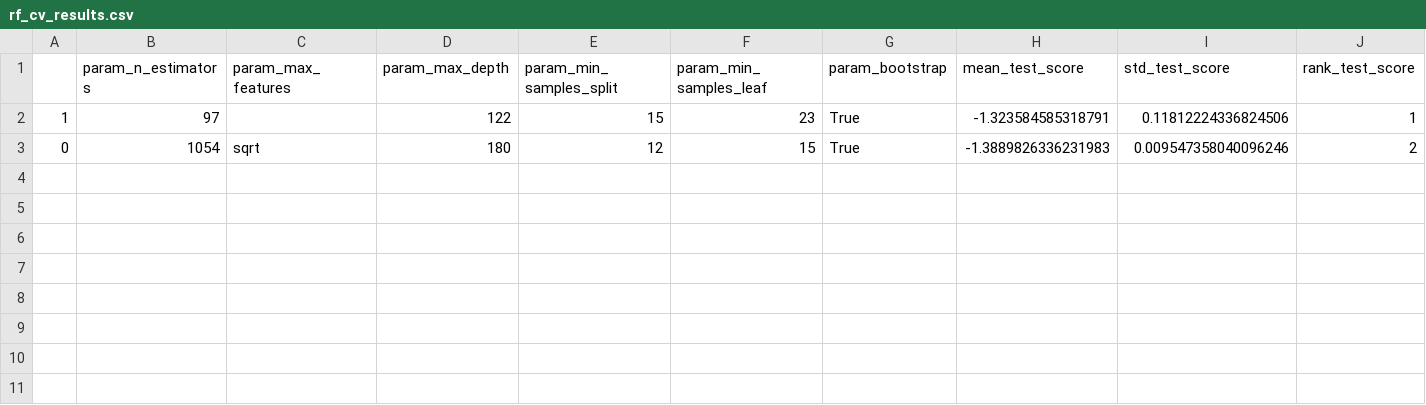
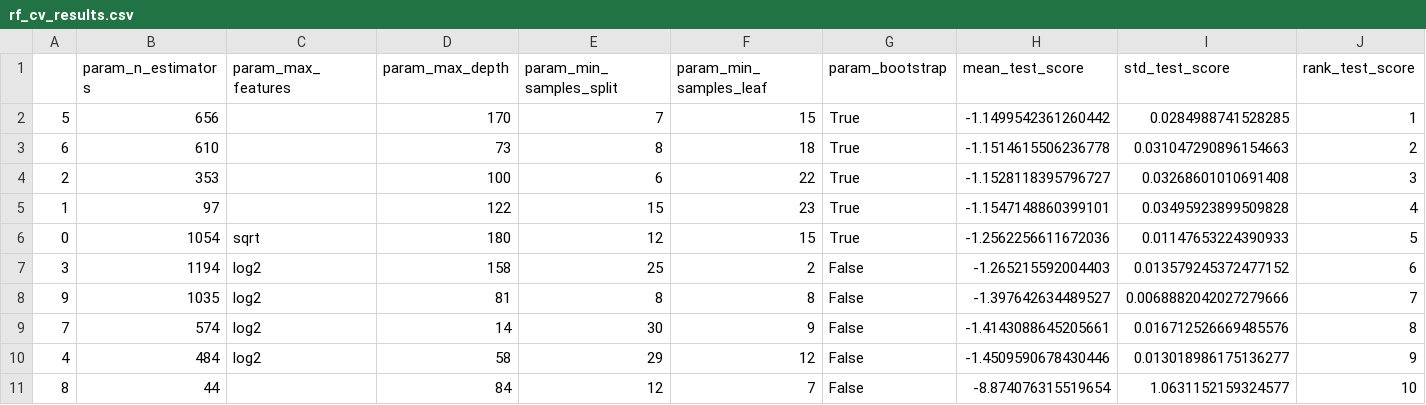
Before and after one commit to YouHayNeZ/NLP_for_Customer_Satisfaction_Modeling, a CSV file: outputs/predictive_modeling/classification/base_learners/rf/rf_cv_results.csv, drawn as a sheet.

```diff
--- a/outputs/predictive_modeling/classification/base_learners/rf/rf_cv_results.csv
+++ b/outputs/predictive_modeling/classification/base_learners/rf/rf_cv_results.csv
@@ -1,3 +1,11 @@
 ,param_n_estimators,param_max_features,param_max_depth,param_min_samples_split,param_min_samples_leaf,param_bootstrap,mean_test_score,std_test_score,rank_test_score
-1,97,,122,15,23,True,-1.323584585318791,0.11812224336824506,1
-0,1054,sqrt,180,12,15,True,-1.3889826336231983,0.009547358040096246,2
+5,656,,170,7,15,True,-1.1499542361260442,0.0284988741528285,1
+6,610,,73,8,18,True,-1.1514615506236778,0.031047290896154663,2
+2,353,,100,6,22,True,-1.1528118395796727,0.03268601010691408,3
+1,97,,122,15,23,True,-1.1547148860399101,0.03495923899509828,4
+0,1054,sqrt,180,12,15,True,-1.2562256611672036,0.01147653224390933,5
+3,1194,log2,158,25,2,False,-1.265215592004403,0.013579245372477152,6
+9,1035,log2,81,8,8,False,-1.397642634489527,0.0068882042027279666,7
+7,574,log2,14,30,9,False,-1.4143088645205661,0.016712526669485576,8
+4,484,log2,58,29,12,False,-1.4509590678430446,0.013018986175136277,9
+8,44,,84,12,7,False,-8.874076315519654,1.0631152159324577,10
```
Also changed, not shown: 14 other files.
